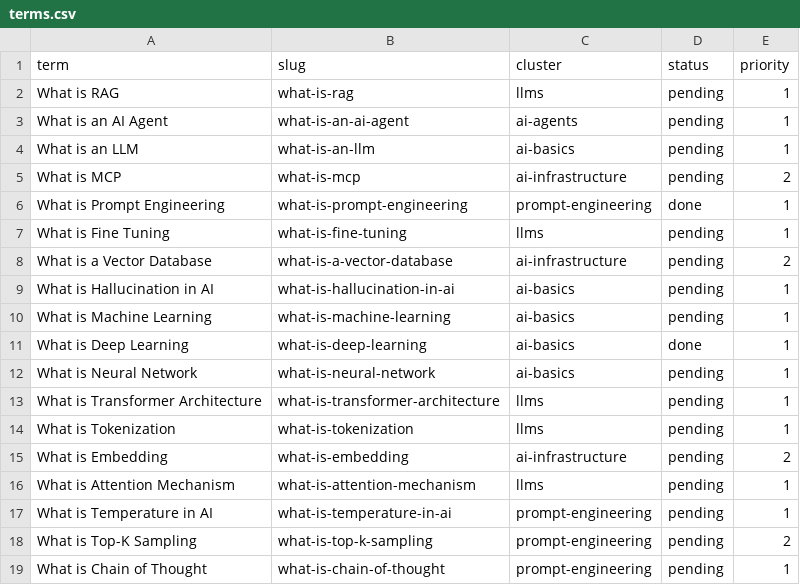
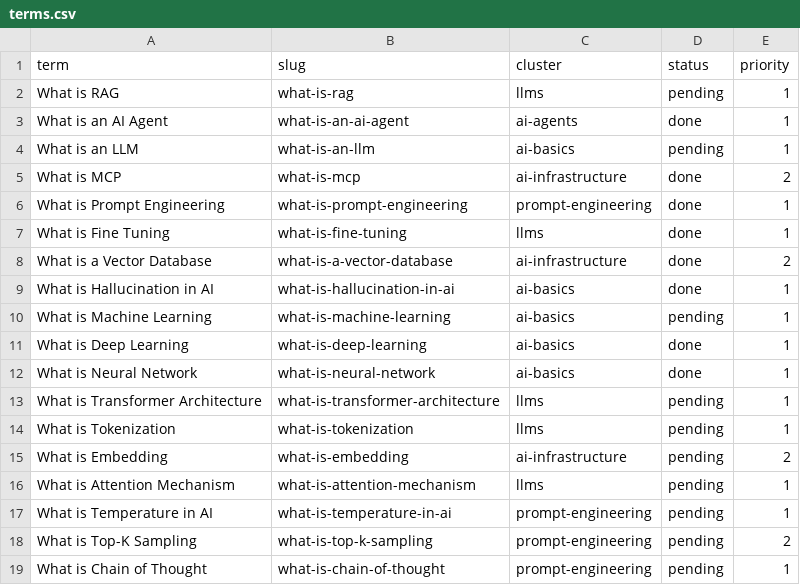
Before and after one commit to HackMyTask/AGC-WEBSITE, a CSV file: data/terms.csv, drawn as a sheet; only a part is shown.

```diff
--- a/data/terms.csv
+++ b/data/terms.csv
@@ -2,12 +2,12 @@ term,slug,cluster,status,priority
 What is RAG,what-is-rag,llms,pending,1
-What is an AI Agent,what-is-an-ai-agent,ai-agents,pending,1
+What is an AI Agent,what-is-an-ai-agent,ai-agents,done,1
 What is an LLM,what-is-an-llm,ai-basics,pending,1
-What is MCP,what-is-mcp,ai-infrastructure,pending,2
+What is MCP,what-is-mcp,ai-infrastructure,done,2
 What is Prompt Engineering,what-is-prompt-engineering,prompt-engineering,done,1
-What is Fine Tuning,what-is-fine-tuning,llms,pending,1
-What is a Vector Database,what-is-a-vector-database,ai-infrastructure,pending,2
-What is Hallucination in AI,what-is-hallucination-in-ai,ai-basics,pending,1
+What is Fine Tuning,what-is-fine-tuning,llms,done,1
+What is a Vector Database,what-is-a-vector-database,ai-infrastructure,done,2
+What is Hallucination in AI,what-is-hallucination-in-ai,ai-basics,done,1
 What is Machine Learning,what-is-machine-learning,ai-basics,pending,1
 What is Deep Learning,what-is-deep-learning,ai-basics,done,1
-What is Neural Network,what-is-neural-network,ai-basics,pending,1
+What is Neural Network,what-is-neural-network,ai-basics,done,1
 What is Transformer Architecture,what-is-transformer-architecture,llms,pending,1
```
Also changed, not shown: 6 other files.
